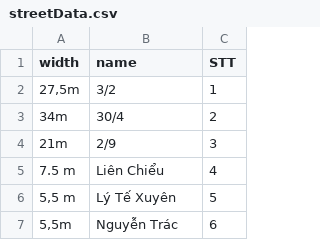
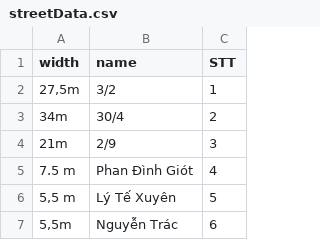
Before and after one commit to dttuyen260701/DATN, a CSV file: CrawlData/streetData.csv, drawn as a sheet; only a part is shown.

Commit message:
addd PhanDInhGiot

```diff
--- a/CrawlData/streetData.csv
+++ b/CrawlData/streetData.csv
@@ -4,3 +4,3 @@ width,name,STT
  21m,2/9,3
- 7.5 m, Liên Chiểu,4
+ 7.5 m,Phan Đình Giót,4
 " 5,5 m", Lý Tế Xuyên,5
```
